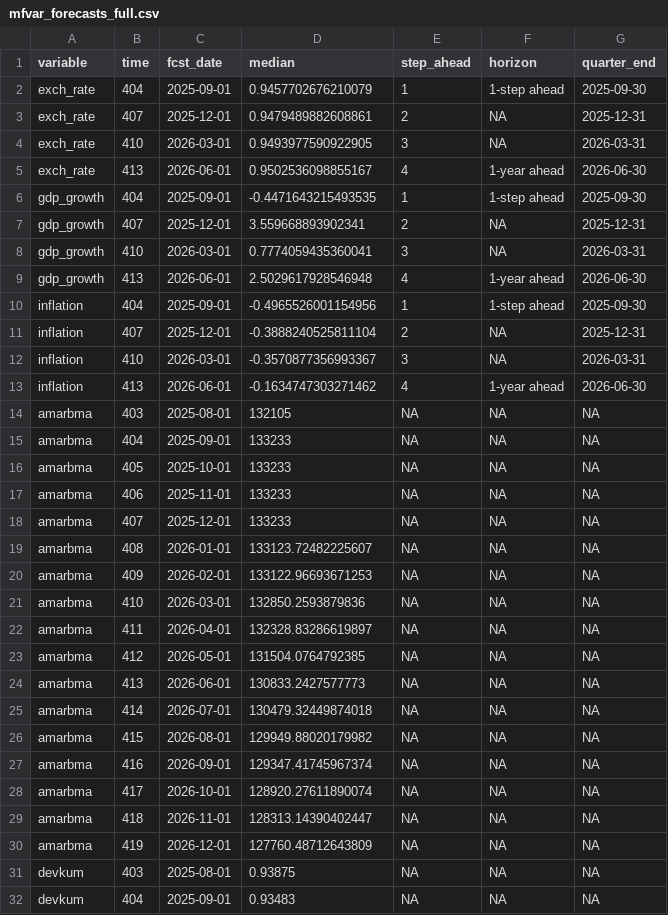
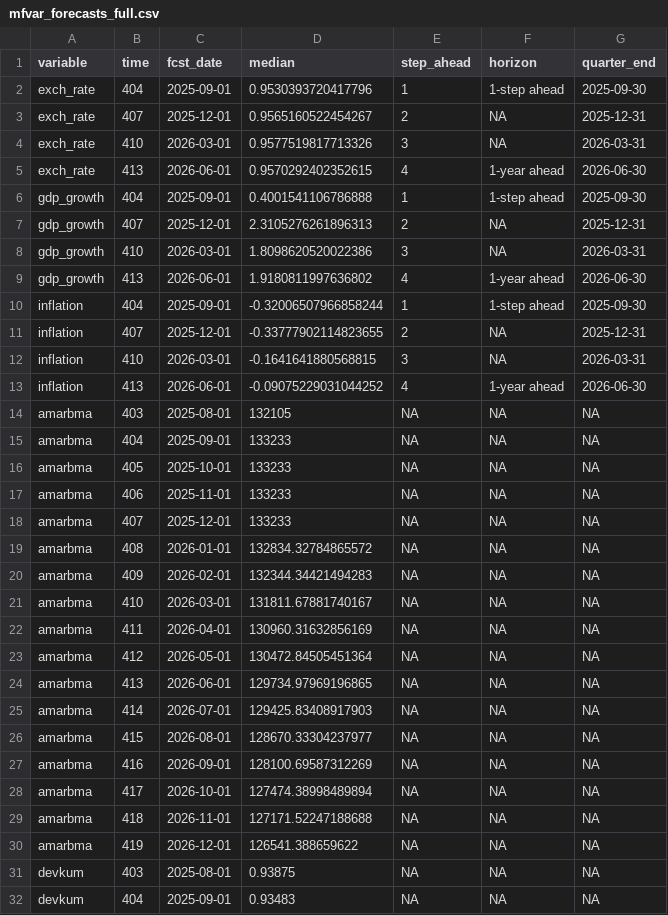
Before and after one commit to mddudko/methods-for-macro-forecasting-2025, a CSV file: submission/output/forecasts/mfvar/csv/mfvar_forecasts_full.csv, drawn as a sheet; only a part is shown; the diff covers the shown part only.

```diff
--- a/submission/output/forecasts/mfvar/csv/mfvar_forecasts_full.csv
+++ b/submission/output/forecasts/mfvar/csv/mfvar_forecasts_full.csv
@@ -1,14 +1,14 @@
 variable,time,fcst_date,median,step_ahead,horizon,quarter_end
-exch_rate,404,2025-09-01,0.9457702676210079,1,1-step ahead,2025-09-30
-exch_rate,407,2025-12-01,0.9479489882608861,2,NA,2025-12-31
-exch_rate,410,2026-03-01,0.9493977590922905,3,NA,2026-03-31
-exch_rate,413,2026-06-01,0.9502536098855167,4,1-year ahead,2026-06-30
-gdp_growth,404,2025-09-01,-0.4471643215493535,1,1-step ahead,2025-09-30
-gdp_growth,407,2025-12-01,3.559668893902341,2,NA,2025-12-31
-gdp_growth,410,2026-03-01,0.7774059435360041,3,NA,2026-03-31
-gdp_growth,413,2026-06-01,2.5029617928546948,4,1-year ahead,2026-06-30
-inflation,404,2025-09-01,-0.4965526001154956,1,1-step ahead,2025-09-30
-inflation,407,2025-12-01,-0.3888240525811104,2,NA,2025-12-31
-inflation,410,2026-03-01,-0.3570877356993367,3,NA,2026-03-31
-inflation,413,2026-06-01,-0.1634747303271462,4,1-year ahead,2026-06-30
+exch_rate,404,2025-09-01,0.9530393720417796,1,1-step ahead,2025-09-30
+exch_rate,407,2025-12-01,0.9565160522454267,2,NA,2025-12-31
+exch_rate,410,2026-03-01,0.9577519817713326,3,NA,2026-03-31
+exch_rate,413,2026-06-01,0.9570292402352615,4,1-year ahead,2026-06-30
+gdp_growth,404,2025-09-01,0.4001541106786888,1,1-step ahead,2025-09-30
+gdp_growth,407,2025-12-01,2.3105276261896313,2,NA,2025-12-31
+gdp_growth,410,2026-03-01,1.8098620520022386,3,NA,2026-03-31
+gdp_growth,413,2026-06-01,1.9180811997636802,4,1-year ahead,2026-06-30
+inflation,404,2025-09-01,-0.32006507966858244,1,1-step ahead,2025-09-30
+inflation,407,2025-12-01,-0.33777902114823655,2,NA,2025-12-31
+inflation,410,2026-03-01,-0.1641641880568815,3,NA,2026-03-31
+inflation,413,2026-06-01,-0.09075229031044252,4,1-year ahead,2026-06-30
 amarbma,403,2025-08-01,132105,NA,NA,NA
@@ -18,14 +18,14 @@ amarbma,406,2025-11-01,133233,NA,NA,NA
 amarbma,407,2025-12-01,133233,NA,NA,NA
-amarbma,408,2026-01-01,133123.72482225607,NA,NA,NA
-amarbma,409,2026-02-01,133122.96693671253,NA,NA,NA
-amarbma,410,2026-03-01,132850.2593879836,NA,NA,NA
-amarbma,411,2026-04-01,132328.83286619897,NA,NA,NA
-amarbma,412,2026-05-01,131504.0764792385,NA,NA,NA
-amarbma,413,2026-06-01,130833.2427577773,NA,NA,NA
-amarbma,414,2026-07-01,130479.32449874018,NA,NA,NA
-amarbma,415,2026-08-01,129949.88020179982,NA,NA,NA
-amarbma,416,2026-09-01,129347.41745967374,NA,NA,NA
-amarbma,417,2026-10-01,128920.27611890074,NA,NA,NA
-amarbma,418,2026-11-01,128313.14390402447,NA,NA,NA
-amarbma,419,2026-12-01,127760.48712643809,NA,NA,NA
+amarbma,408,2026-01-01,132834.32784865572,NA,NA,NA
+amarbma,409,2026-02-01,132344.34421494283,NA,NA,NA
+amarbma,410,2026-03-01,131811.67881740167,NA,NA,NA
+amarbma,411,2026-04-01,130960.31632856169,NA,NA,NA
+amarbma,412,2026-05-01,130472.84505451364,NA,NA,NA
+amarbma,413,2026-06-01,129734.97969196865,NA,NA,NA
+amarbma,414,2026-07-01,129425.83408917903,NA,NA,NA
+amarbma,415,2026-08-01,128670.33304237977,NA,NA,NA
+amarbma,416,2026-09-01,128100.69587312269,NA,NA,NA
+amarbma,417,2026-10-01,127474.38998489894,NA,NA,NA
+amarbma,418,2026-11-01,127171.52247188688,NA,NA,NA
+amarbma,419,2026-12-01,126541.388659622,NA,NA,NA
 devkum,403,2025-08-01,0.93875,NA,NA,NA
```
Also changed, not shown: 36 edited cells elsewhere in this file, submission/output/forecasts/mfvar/csv/mfvar_forecasts_targets.csv, submission/output/forecasts/mfvar/csv/mfvar_latent_states.csv, 15 other files.
